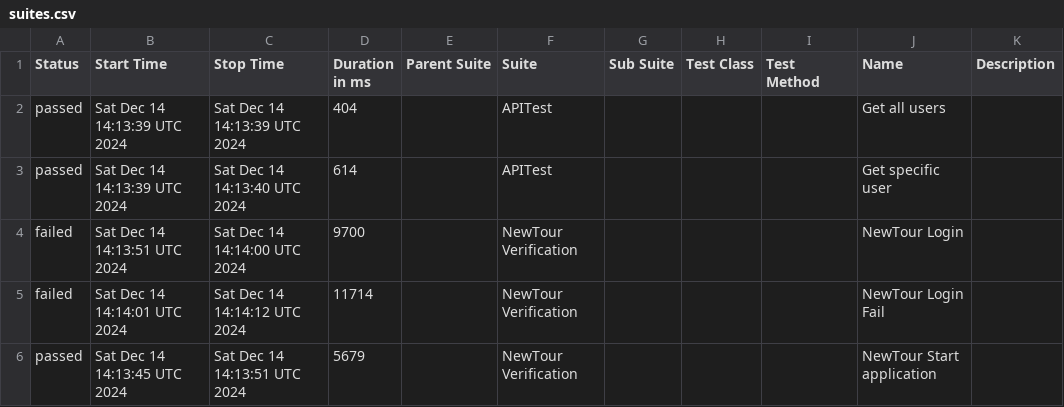
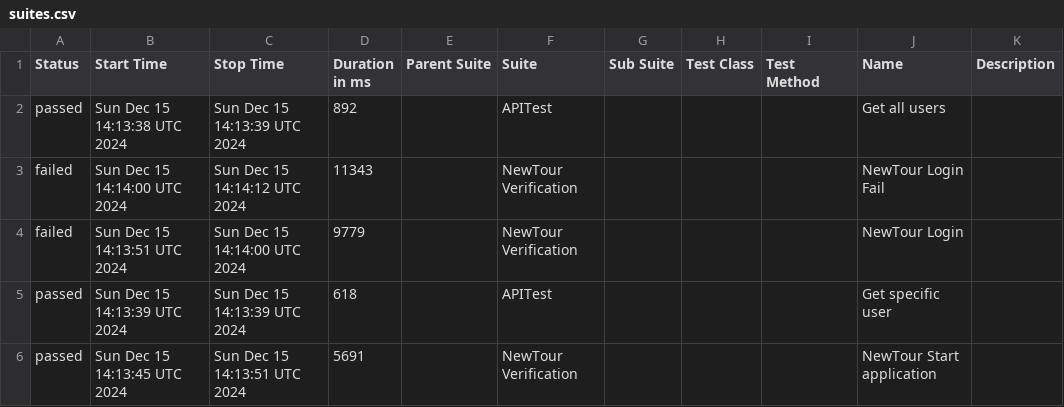
Before and after one commit to Pedrothh/automation-cypress-api-e2e-example, a CSV file: data/suites.csv, drawn as a sheet.

```diff
--- a/data/suites.csv
+++ b/data/suites.csv
@@ -1,6 +1,6 @@
 "Status","Start Time","Stop Time","Duration in ms","Parent Suite","Suite","Sub Suite","Test Class","Test Method","Name","Description"
-"passed","Sat Dec 14 14:13:39 UTC 2024","Sat Dec 14 14:13:39 UTC 2024","404","","APITest","","","","Get all users",""
-"passed","Sat Dec 14 14:13:39 UTC 2024","Sat Dec 14 14:13:40 UTC 2024","614","","APITest","","","","Get specific user",""
-"failed","Sat Dec 14 14:13:51 UTC 2024","Sat Dec 14 14:14:00 UTC 2024","9700","","NewTour Verification","","","","NewTour Login",""
-"failed","Sat Dec 14 14:14:01 UTC 2024","Sat Dec 14 14:14:12 UTC 2024","11714","","NewTour Verification","","","","NewTour Login Fail",""
-"passed","Sat Dec 14 14:13:45 UTC 2024","Sat Dec 14 14:13:51 UTC 2024","5679","","NewTour Verification","","","","NewTour Start application",""
+"passed","Sun Dec 15 14:13:38 UTC 2024","Sun Dec 15 14:13:39 UTC 2024","892","","APITest","","","","Get all users",""
+"failed","Sun Dec 15 14:14:00 UTC 2024","Sun Dec 15 14:14:12 UTC 2024","11343","","NewTour Verification","","","","NewTour Login Fail",""
+"failed","Sun Dec 15 14:13:51 UTC 2024","Sun Dec 15 14:14:00 UTC 2024","9779","","NewTour Verification","","","","NewTour Login",""
+"passed","Sun Dec 15 14:13:39 UTC 2024","Sun Dec 15 14:13:39 UTC 2024","618","","APITest","","","","Get specific user",""
+"passed","Sun Dec 15 14:13:45 UTC 2024","Sun Dec 15 14:13:51 UTC 2024","5691","","NewTour Verification","","","","NewTour Start application",""
```
Also changed, not shown: 38 other files.
